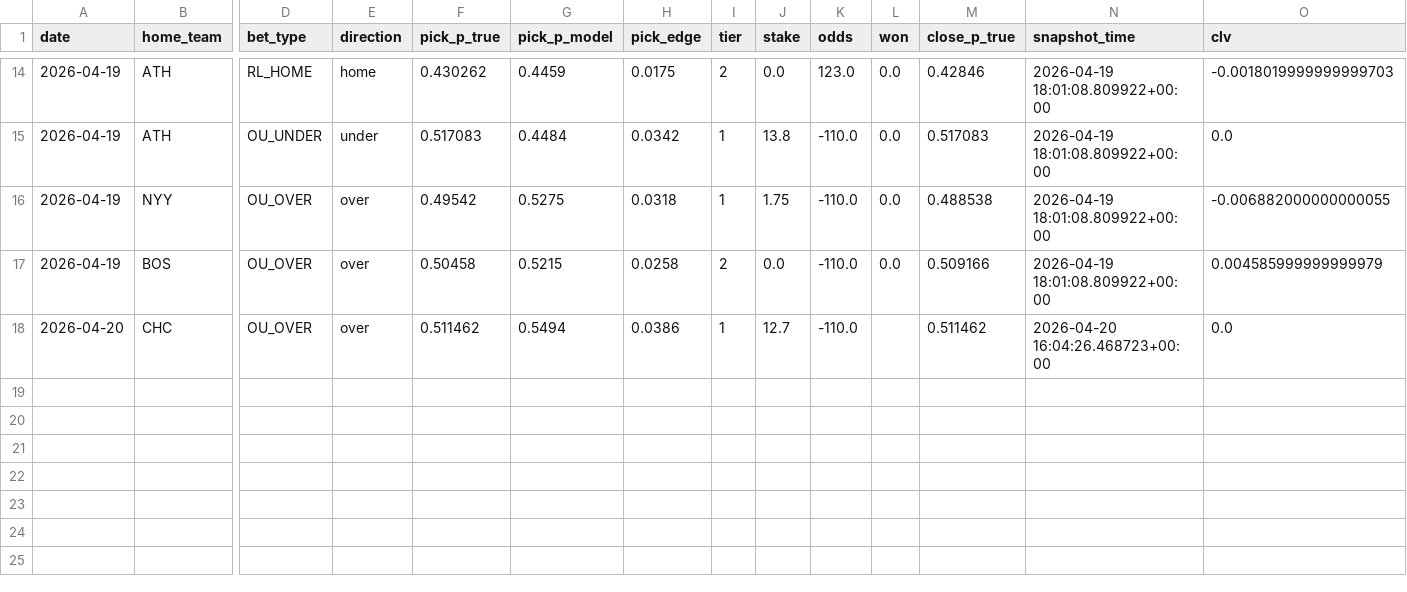
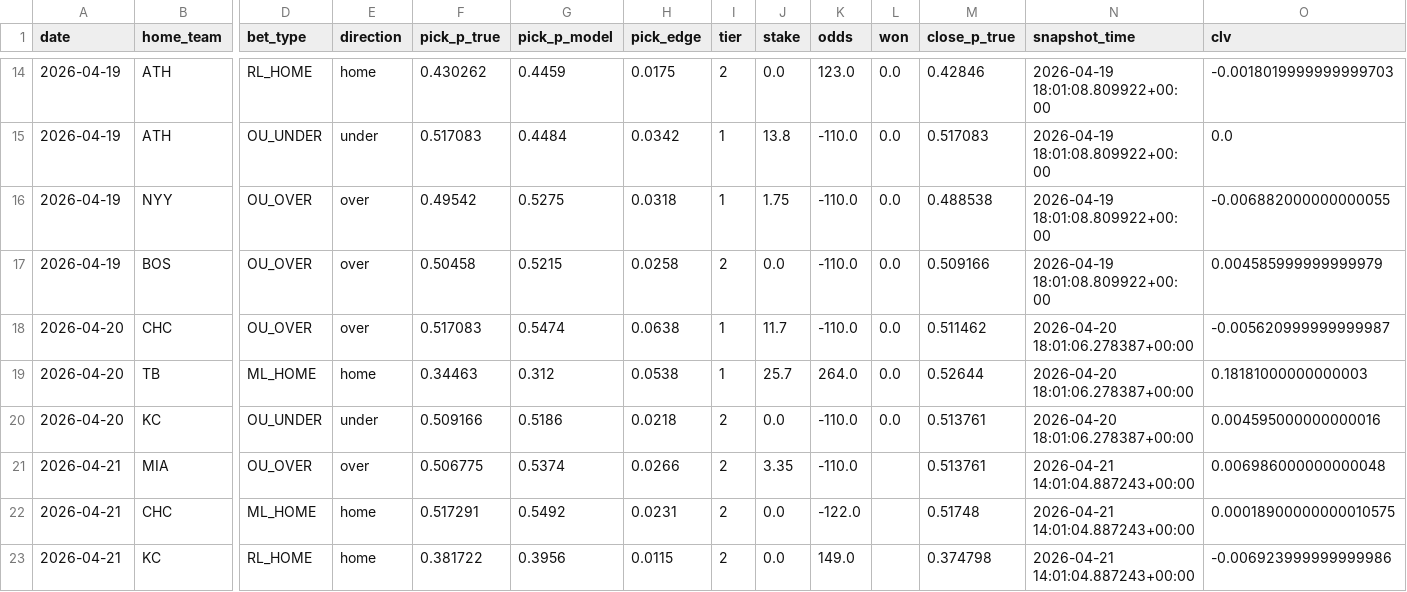
Before and after one commit to dgarcia2424/wizard-picks, a CSV file: clv_tracker_results.csv, drawn as a sheet; only a part is shown, gaps mark what is left out; rows hold the shown columns only; the diff names each change by its address in the sheet, - before the commit and + after, or states it on an @@ line.

```diff
--- a/clv_tracker_results.csv
+++ b/clv_tracker_results.csv
-F18 (pick_p_true): 0.511462
+F18 (pick_p_true): 0.517083
-G18 (pick_p_model): 0.5494
+G18 (pick_p_model): 0.5474
-H18 (pick_edge): 0.0386
+H18 (pick_edge): 0.0638
-J18 (stake): 12.7
+J18 (stake): 11.7
-L18 (won): (empty)
+L18 (won): 0.0
-N18 (snapshot_time): 2026-04-20 16:04:26.468723+00:00
+N18 (snapshot_time): 2026-04-20 18:01:06.278387+00:00
-O18 (clv): 0.0
+O18 (clv): -0.005620999999999987
+row 19: 2026-04-20 | TB | ML_HOME | home | 0.34463 | 0.312 | 0.0538 | 1 | 25.7 | 264.0 | 0.0 | 0.52644 | 2026-04-20 18:01:06.278387+00:00 | 0.18181000000000003
+row 20: 2026-04-20 | KC | OU_UNDER | under | 0.509166 | 0.5186 | 0.0218 | 2 | 0.0 | -110.0 | 0.0 | 0.513761 | 2026-04-20 18:01:06.278387+00:00 | 0.004595000000000016
+row 21: 2026-04-21 | MIA | OU_OVER | over | 0.506775 | 0.5374 | 0.0266 | 2 | 3.35 | -110.0 |  | 0.513761 | 2026-04-21 14:01:04.887243+00:00 | 0.006986000000000048
+row 22: 2026-04-21 | CHC | ML_HOME | home | 0.517291 | 0.5492 | 0.0231 | 2 | 0.0 | -122.0 |  | 0.51748 | 2026-04-21 14:01:04.887243+00:00 | 0.00018900000000010575
+row 23: 2026-04-21 | KC | RL_HOME | home | 0.381722 | 0.3956 | 0.0115 | 2 | 0.0 | 149.0 |  | 0.374798 | 2026-04-21 14:01:04.887243+00:00 | -0.006923999999999986
```
Also changed, not shown: daily_cards/daily_card_2026-04-21.csv, data/raw/backtest_games_2026.csv, 20 other files.
